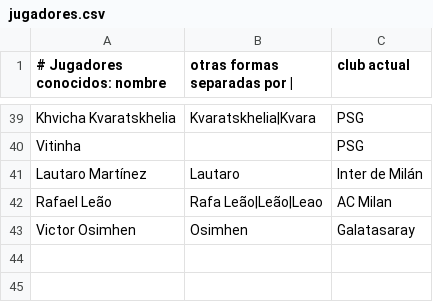
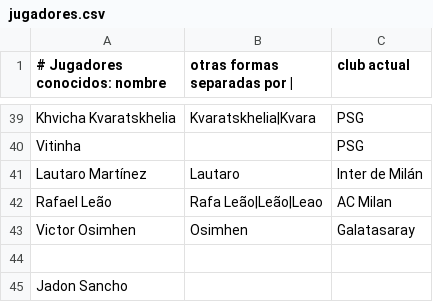
Before and after one commit to jmoewebs/fichajes, a CSV file: jugadores.csv, drawn as a sheet; only a part is shown, gaps mark what is left out.

Commit message:
Update jugadores.csv

```diff
--- a/jugadores.csv
+++ b/jugadores.csv
@@ -43 +43,3 @@ Rafael Leão;Rafa Leão|Leão|Leao;AC Milan
 Victor Osimhen;Osimhen;Galatasaray
+
+Jadon Sancho;;
```
